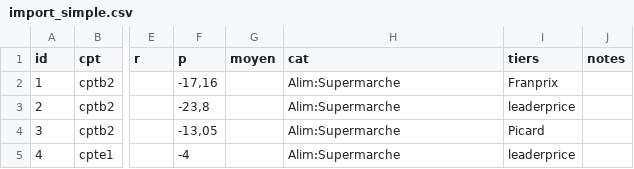
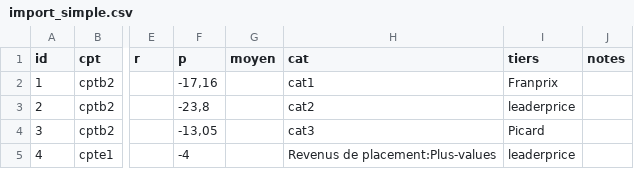
Before and after one commit to pfrancois/grisbi_django, a CSV file: gsb/test_files/import_simple.csv, drawn as a sheet; only a part is shown, gaps mark what is left out; the diff names each change by its address in the sheet, - before the commit and + after, or states it on an @@ line.

```diff
--- a/gsb/test_files/import_simple.csv
+++ b/gsb/test_files/import_simple.csv
-H2 (cat): Alim:Supermarche
+H2 (cat): cat1
-H3 (cat): Alim:Supermarche
+H3 (cat): cat2
-H4 (cat): Alim:Supermarche
+H4 (cat): cat3
-H5 (cat): Alim:Supermarche
+H5 (cat): Revenus de placement:Plus-values
```
Also changed, not shown: 18 other files.
